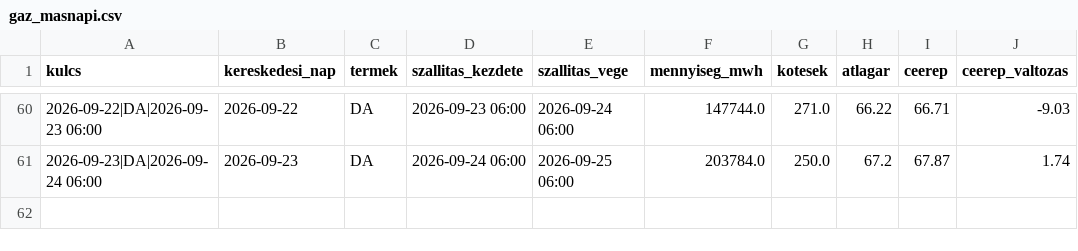
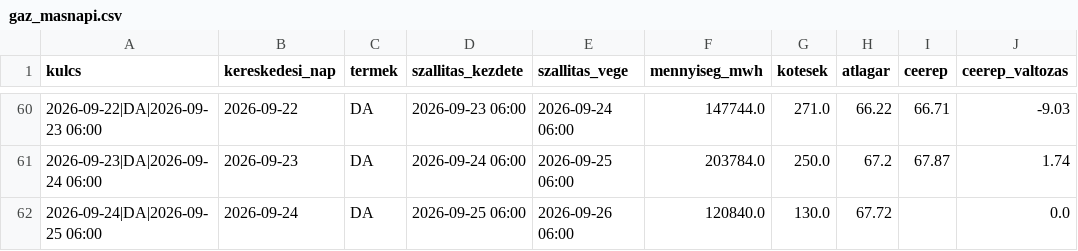
Before and after one commit to lostenergy/energiaar-figyelo, a CSV file: data/gaz_masnapi.csv, drawn as a sheet; only a part is shown, gaps mark what is left out; the diff names each change by its address in the sheet, - before the commit and + after, or states it on an @@ line.

Commit message:
Adatfrissítés 2026-09-24 13:47

```diff
--- a/data/gaz_masnapi.csv
+++ b/data/gaz_masnapi.csv
+row 62: 2026-09-24|DA|2026-09-25 06:00 | 2026-09-24 | DA | 2026-09-25 06:00 | 2026-09-26 06:00 | 120840.0 | 130.0 | 67.72 |  | 0.0
```
